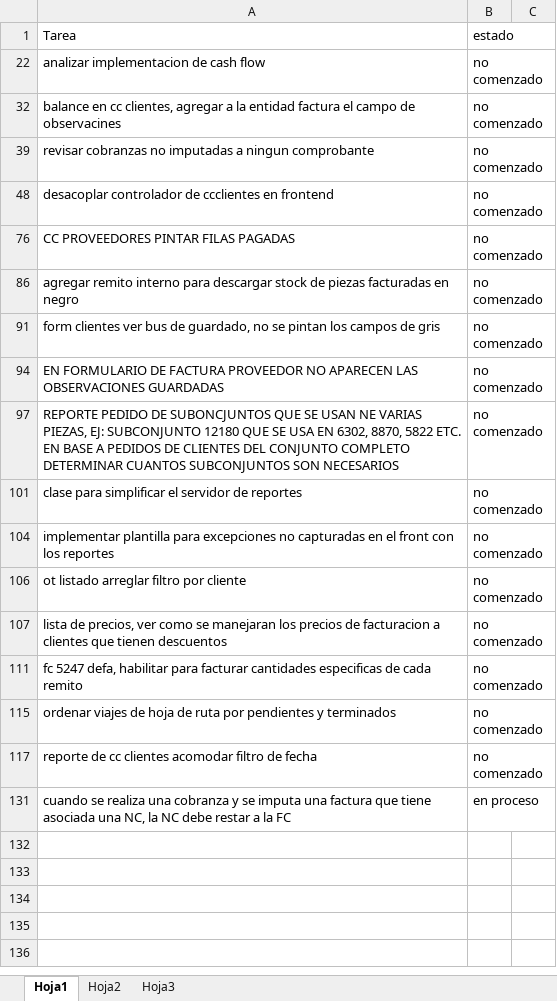
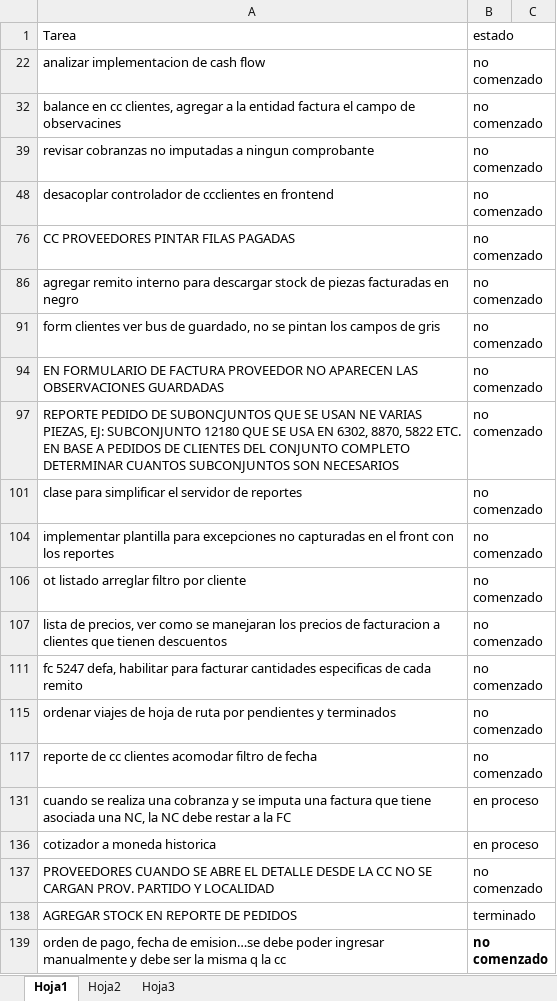
Before and after one commit to laureano23/bpApp, an Excel workbook: Backlog.xlsx, sheet Hoja1, drawn as a sheet; values as stored, in another font and other column widths than the file's, no borders; conditional formats not drawn; the diff names each change by its address in the sheet, - before the commit and + after, or states it on an @@ line.

```diff
--- a/Backlog.xlsx (sheet Hoja1)
+++ b/Backlog.xlsx (sheet Hoja1)
+row 136: cotizador a moneda historica | en proceso
+row 137: PROVEEDORES CUANDO SE ABRE EL DETALLE DESDE LA CC NO SE CARGAN PROV. PARTIDO Y LOCALIDAD | no comenzado
+row 138: AGREGAR STOCK EN REPORTE DE PEDIDOS | terminado
+row 139: orden de pago, fecha de emision…se debe poder ingresar manualmente y debe ser la misma q la cc | no comenzado
```
Also changed, not shown: 17 other files.
